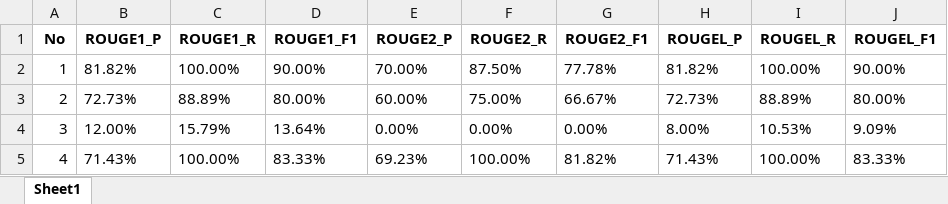
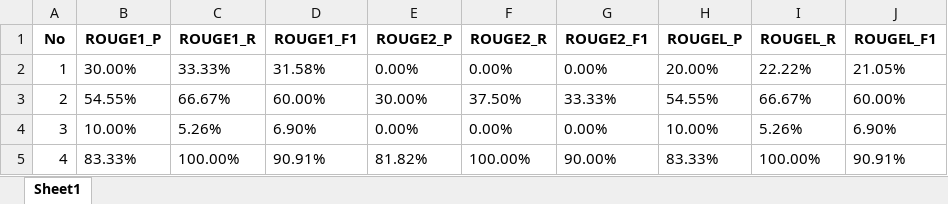
Before and after one commit to abdullahalwafi/modiva-app, an Excel workbook: evaluation/evaluation_table.xlsx, sheet Sheet1, drawn as a sheet; only a part is shown; values as stored, in another font and other column widths than the file's, no borders; the diff covers the shown part only; the diff names each change by its address in the sheet, - before the commit and + after, or states it on an @@ line.

```diff
--- a/evaluation/evaluation_table.xlsx (sheet Sheet1)
+++ b/evaluation/evaluation_table.xlsx (sheet Sheet1)
-B2 (ROUGE1_P): 81.82%
+B2 (ROUGE1_P): 30.00%
-C2 (ROUGE1_R): 100.00%
+C2 (ROUGE1_R): 33.33%
-D2 (ROUGE1_F1): 90.00%
+D2 (ROUGE1_F1): 31.58%
-E2 (ROUGE2_P): 70.00%
+E2 (ROUGE2_P): 0.00%
-F2 (ROUGE2_R): 87.50%
+F2 (ROUGE2_R): 0.00%
-G2 (ROUGE2_F1): 77.78%
+G2 (ROUGE2_F1): 0.00%
-H2 (ROUGEL_P): 81.82%
+H2 (ROUGEL_P): 20.00%
-I2 (ROUGEL_R): 100.00%
+I2 (ROUGEL_R): 22.22%
-J2 (ROUGEL_F1): 90.00%
+J2 (ROUGEL_F1): 21.05%
-B3 (ROUGE1_P): 72.73%
+B3 (ROUGE1_P): 54.55%
-C3 (ROUGE1_R): 88.89%
+C3 (ROUGE1_R): 66.67%
-D3 (ROUGE1_F1): 80.00%
+D3 (ROUGE1_F1): 60.00%
-E3 (ROUGE2_P): 60.00%
+E3 (ROUGE2_P): 30.00%
-F3 (ROUGE2_R): 75.00%
+F3 (ROUGE2_R): 37.50%
-G3 (ROUGE2_F1): 66.67%
+G3 (ROUGE2_F1): 33.33%
-H3 (ROUGEL_P): 72.73%
+H3 (ROUGEL_P): 54.55%
-I3 (ROUGEL_R): 88.89%
+I3 (ROUGEL_R): 66.67%
-J3 (ROUGEL_F1): 80.00%
+J3 (ROUGEL_F1): 60.00%
-B4 (ROUGE1_P): 12.00%
+B4 (ROUGE1_P): 10.00%
-C4 (ROUGE1_R): 15.79%
+C4 (ROUGE1_R): 5.26%
-D4 (ROUGE1_F1): 13.64%
+D4 (ROUGE1_F1): 6.90%
-H4 (ROUGEL_P): 8.00%
+H4 (ROUGEL_P): 10.00%
-I4 (ROUGEL_R): 10.53%
+I4 (ROUGEL_R): 5.26%
-J4 (ROUGEL_F1): 9.09%
+J4 (ROUGEL_F1): 6.90%
-B5 (ROUGE1_P): 71.43%
+B5 (ROUGE1_P): 83.33%
-D5 (ROUGE1_F1): 83.33%
+D5 (ROUGE1_F1): 90.91%
-E5 (ROUGE2_P): 69.23%
+E5 (ROUGE2_P): 81.82%
-G5 (ROUGE2_F1): 81.82%
+G5 (ROUGE2_F1): 90.00%
-H5 (ROUGEL_P): 71.43%
+H5 (ROUGEL_P): 83.33%
-J5 (ROUGEL_F1): 83.33%
+J5 (ROUGEL_F1): 90.91%
```
Also changed, not shown: 1 added row, 1 removed row and 93 edited cells elsewhere in this sheet, evaluation/PERTANYAAN_DOKUMEN_with_candidate.xlsx, evaluation/evaluation_bertscore_table.xlsx, 29 other files.
